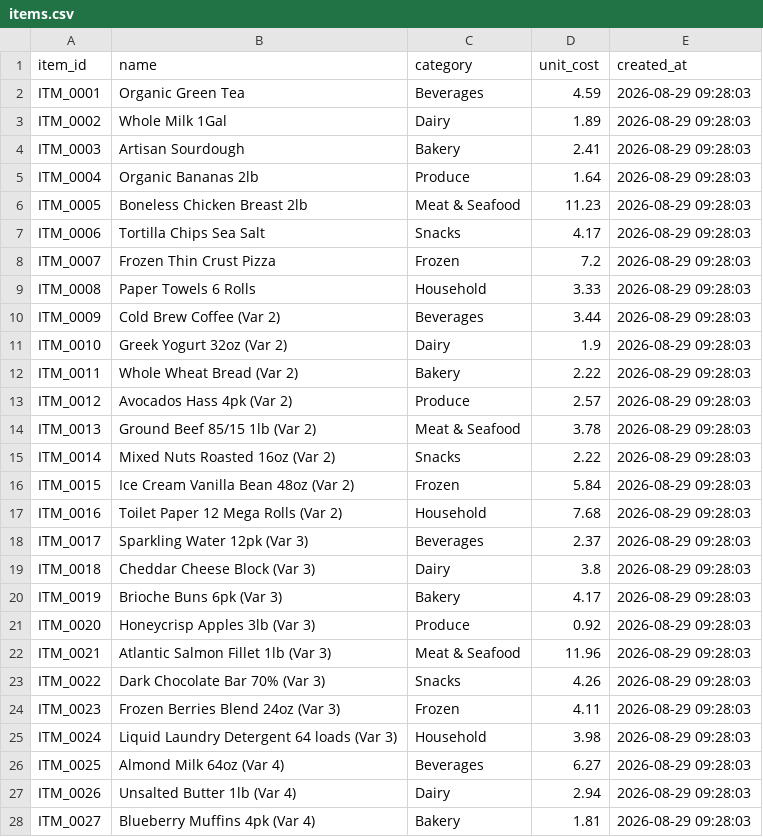
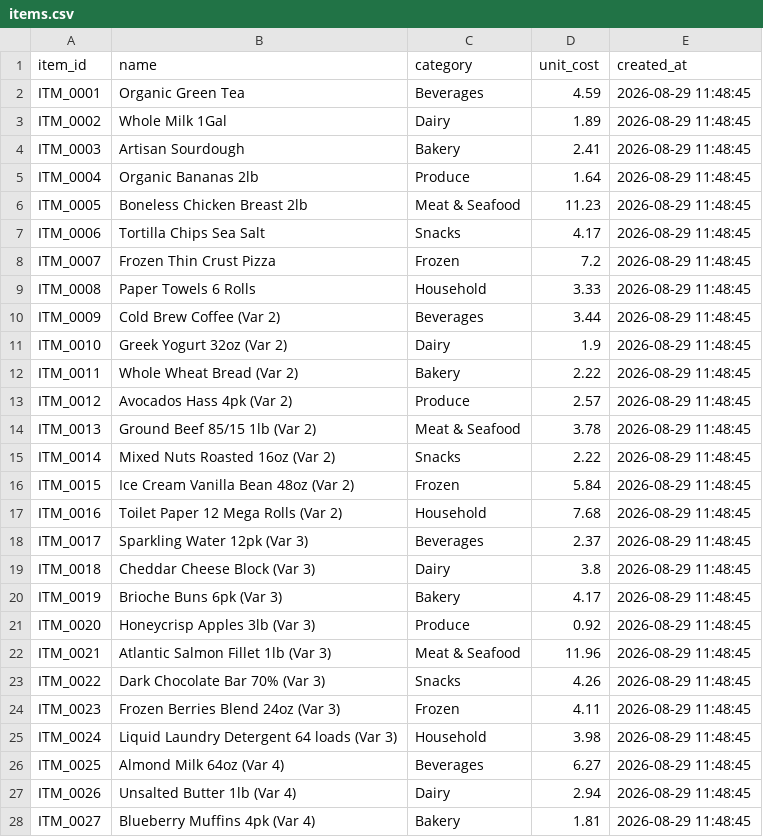
Before and after one commit to suprittotigeri07-source/RestockAI, a CSV file: data/raw/items.csv, drawn as a sheet; only a part is shown; the diff covers the shown part only.

```diff
--- a/data/raw/items.csv
+++ b/data/raw/items.csv
@@ -1,28 +1,28 @@
 item_id,name,category,unit_cost,created_at
-ITM_0001,Organic Green Tea,Beverages,4.59,2026-08-29 09:28:03
-ITM_0002,Whole Milk 1Gal,Dairy,1.89,2026-08-29 09:28:03
-ITM_0003,Artisan Sourdough,Bakery,2.41,2026-08-29 09:28:03
-ITM_0004,Organic Bananas 2lb,Produce,1.64,2026-08-29 09:28:03
-ITM_0005,Boneless Chicken Breast 2lb,Meat & Seafood,11.23,2026-08-29 09:28:03
-ITM_0006,Tortilla Chips Sea Salt,Snacks,4.17,2026-08-29 09:28:03
-ITM_0007,Frozen Thin Crust Pizza,Frozen,7.2,2026-08-29 09:28:03
-ITM_0008,Paper Towels 6 Rolls,Household,3.33,2026-08-29 09:28:03
-ITM_0009,Cold Brew Coffee (Var 2),Beverages,3.44,2026-08-29 09:28:03
-ITM_0010,Greek Yogurt 32oz (Var 2),Dairy,1.9,2026-08-29 09:28:03
-ITM_0011,Whole Wheat Bread (Var 2),Bakery,2.22,2026-08-29 09:28:03
-ITM_0012,Avocados Hass 4pk (Var 2),Produce,2.57,2026-08-29 09:28:03
-ITM_0013,Ground Beef 85/15 1lb (Var 2),Meat & Seafood,3.78,2026-08-29 09:28:03
-ITM_0014,Mixed Nuts Roasted 16oz (Var 2),Snacks,2.22,2026-08-29 09:28:03
-ITM_0015,Ice Cream Vanilla Bean 48oz (Var 2),Frozen,5.84,2026-08-29 09:28:03
-ITM_0016,Toilet Paper 12 Mega Rolls (Var 2),Household,7.68,2026-08-29 09:28:03
-ITM_0017,Sparkling Water 12pk (Var 3),Beverages,2.37,2026-08-29 09:28:03
-ITM_0018,Cheddar Cheese Block (Var 3),Dairy,3.8,2026-08-29 09:28:03
-ITM_0019,Brioche Buns 6pk (Var 3),Bakery,4.17,2026-08-29 09:28:03
-ITM_0020,Honeycrisp Apples 3lb (Var 3),Produce,0.92,2026-08-29 09:28:03
-ITM_0021,Atlantic Salmon Fillet 1lb (Var 3),Meat & Seafood,11.96,2026-08-29 09:28:03
-ITM_0022,Dark Chocolate Bar 70% (Var 3),Snacks,4.26,2026-08-29 09:28:03
-ITM_0023,Frozen Berries Blend 24oz (Var 3),Frozen,4.11,2026-08-29 09:28:03
-ITM_0024,Liquid Laundry Detergent 64 loads (Var 3),Household,3.98,2026-08-29 09:28:03
-ITM_0025,Almond Milk 64oz (Var 4),Beverages,6.27,2026-08-29 09:28:03
-ITM_0026,Unsalted Butter 1lb (Var 4),Dairy,2.94,2026-08-29 09:28:03
-ITM_0027,Blueberry Muffins 4pk (Var 4),Bakery,1.81,2026-08-29 09:28:03
+ITM_0001,Organic Green Tea,Beverages,4.59,2026-08-29 11:48:45
+ITM_0002,Whole Milk 1Gal,Dairy,1.89,2026-08-29 11:48:45
+ITM_0003,Artisan Sourdough,Bakery,2.41,2026-08-29 11:48:45
+ITM_0004,Organic Bananas 2lb,Produce,1.64,2026-08-29 11:48:45
+ITM_0005,Boneless Chicken Breast 2lb,Meat & Seafood,11.23,2026-08-29 11:48:45
+ITM_0006,Tortilla Chips Sea Salt,Snacks,4.17,2026-08-29 11:48:45
+ITM_0007,Frozen Thin Crust Pizza,Frozen,7.2,2026-08-29 11:48:45
+ITM_0008,Paper Towels 6 Rolls,Household,3.33,2026-08-29 11:48:45
+ITM_0009,Cold Brew Coffee (Var 2),Beverages,3.44,2026-08-29 11:48:45
+ITM_0010,Greek Yogurt 32oz (Var 2),Dairy,1.9,2026-08-29 11:48:45
+ITM_0011,Whole Wheat Bread (Var 2),Bakery,2.22,2026-08-29 11:48:45
+ITM_0012,Avocados Hass 4pk (Var 2),Produce,2.57,2026-08-29 11:48:45
+ITM_0013,Ground Beef 85/15 1lb (Var 2),Meat & Seafood,3.78,2026-08-29 11:48:45
+ITM_0014,Mixed Nuts Roasted 16oz (Var 2),Snacks,2.22,2026-08-29 11:48:45
+ITM_0015,Ice Cream Vanilla Bean 48oz (Var 2),Frozen,5.84,2026-08-29 11:48:45
+ITM_0016,Toilet Paper 12 Mega Rolls (Var 2),Household,7.68,2026-08-29 11:48:45
+ITM_0017,Sparkling Water 12pk (Var 3),Beverages,2.37,2026-08-29 11:48:45
+ITM_0018,Cheddar Cheese Block (Var 3),Dairy,3.8,2026-08-29 11:48:45
+ITM_0019,Brioche Buns 6pk (Var 3),Bakery,4.17,2026-08-29 11:48:45
+ITM_0020,Honeycrisp Apples 3lb (Var 3),Produce,0.92,2026-08-29 11:48:45
+ITM_0021,Atlantic Salmon Fillet 1lb (Var 3),Meat & Seafood,11.96,2026-08-29 11:48:45
+ITM_0022,Dark Chocolate Bar 70% (Var 3),Snacks,4.26,2026-08-29 11:48:45
+ITM_0023,Frozen Berries Blend 24oz (Var 3),Frozen,4.11,2026-08-29 11:48:45
+ITM_0024,Liquid Laundry Detergent 64 loads (Var 3),Household,3.98,2026-08-29 11:48:45
+ITM_0025,Almond Milk 64oz (Var 4),Beverages,6.27,2026-08-29 11:48:45
+ITM_0026,Unsalted Butter 1lb (Var 4),Dairy,2.94,2026-08-29 11:48:45
+ITM_0027,Blueberry Muffins 4pk (Var 4),Bakery,1.81,2026-08-29 11:48:45
```
Also changed, not shown: 173 edited cells elsewhere in this file, data/raw/stores.csv, 8 other files.
